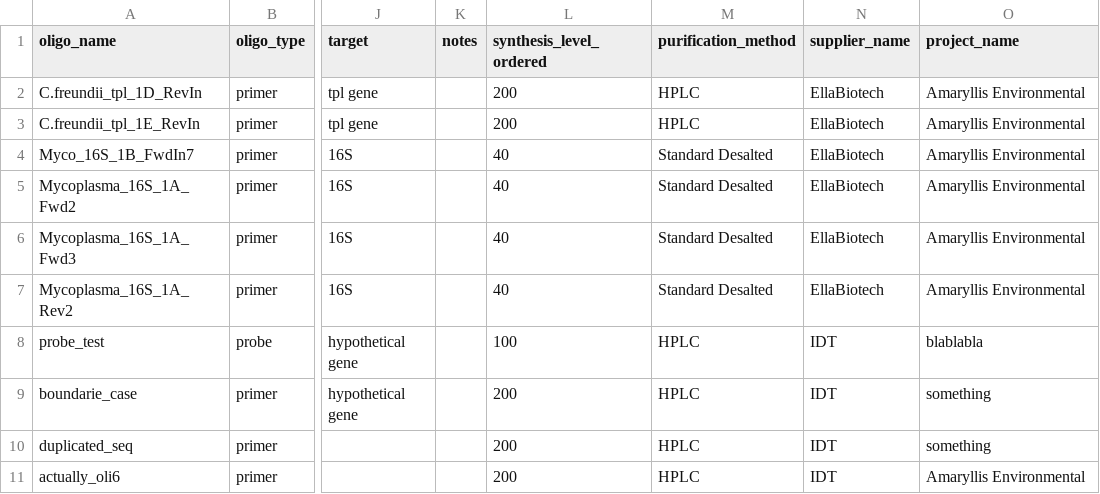
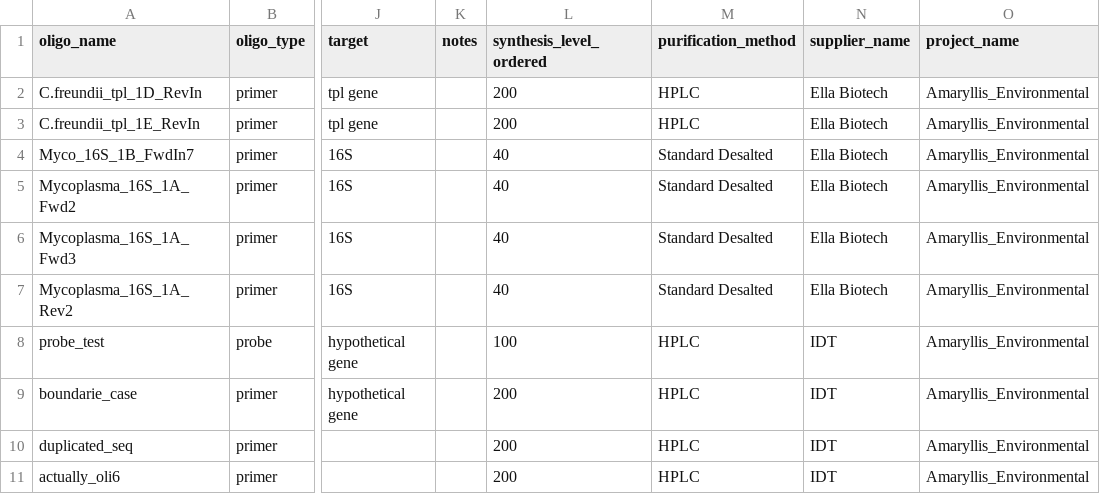
Before and after one commit to meeldurb/PathoFinder, a CSV file: Importfileoligos_new.csv, drawn as a sheet; only a part is shown, gaps mark what is left out; the diff names each change by its address in the sheet, - before the commit and + after, or states it on an @@ line.

Commit message:
edited for new suppliers

```diff
--- a/Importfileoligos_new.csv
+++ b/Importfileoligos_new.csv
-N2:N7 (supplier_name): EllaBiotech
+N2:N7 (supplier_name): Ella Biotech
-O2:O7 (project_name): Amaryllis Environmental
+O2:O7 (project_name): Amaryllis_Environmental
-O8 (project_name): blablabla
+O8 (project_name): Amaryllis_Environmental
-O9:O10 (project_name): something
+O9:O10 (project_name): Amaryllis_Environmental
-O11 (project_name): Amaryllis Environmental
+O11 (project_name): Amaryllis_Environmental
```
